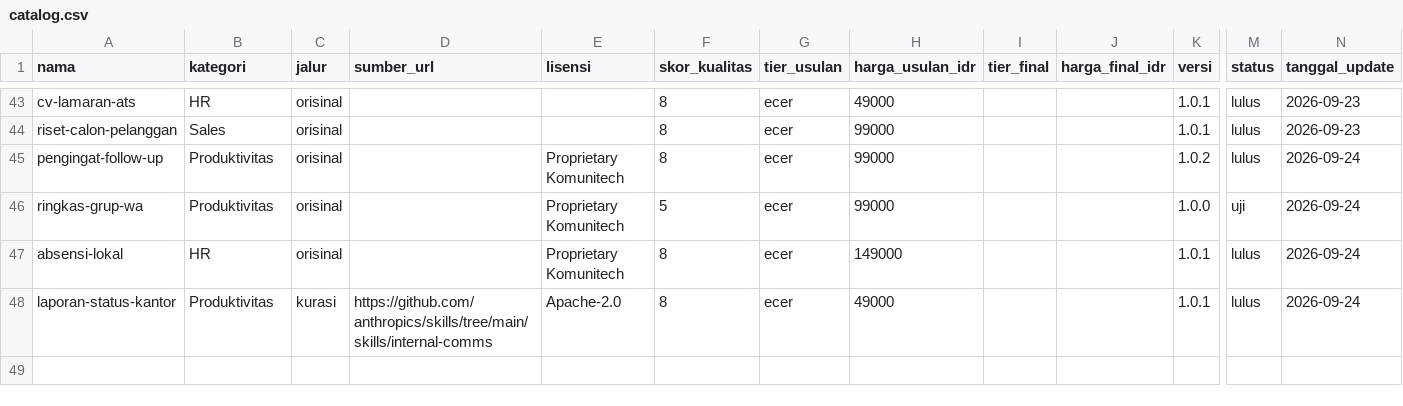
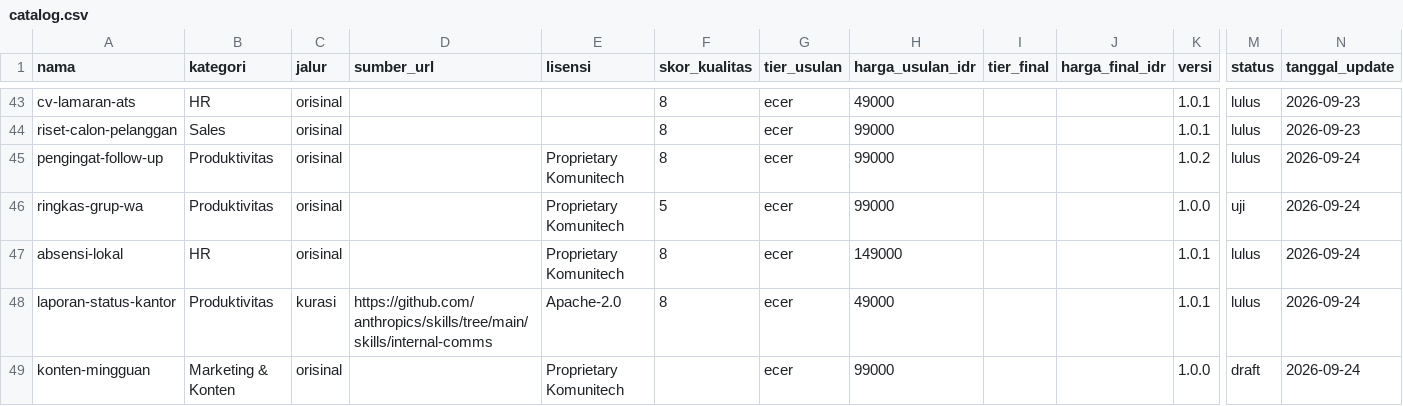
Before and after one commit to Komunitech-Skills/Skills-Product-by-Claude-Code, a CSV file: catalog.csv, drawn as a sheet; only a part is shown, gaps mark what is left out; rows hold the shown columns only; the diff names each change by its address in the sheet, - before the commit and + after, or states it on an @@ line.

```diff
--- a/catalog.csv
+++ b/catalog.csv
+row 49: konten-mingguan | Marketing & Konten | orisinal |  | Proprietary Komunitech |  | ecer | 99000 |  |  | 1.0.0 | draft | 2026-09-24
```
Also changed, not shown: 6 other files.
